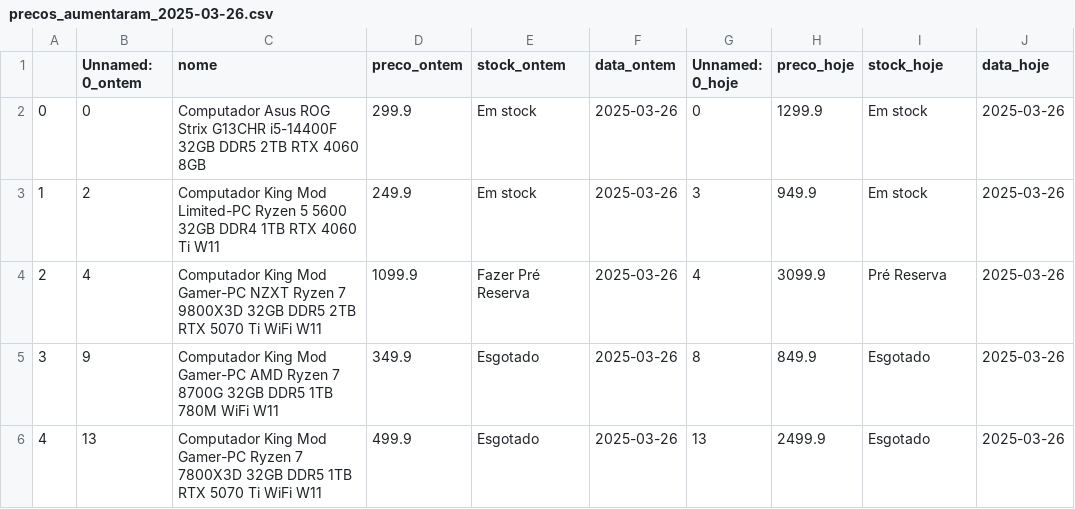
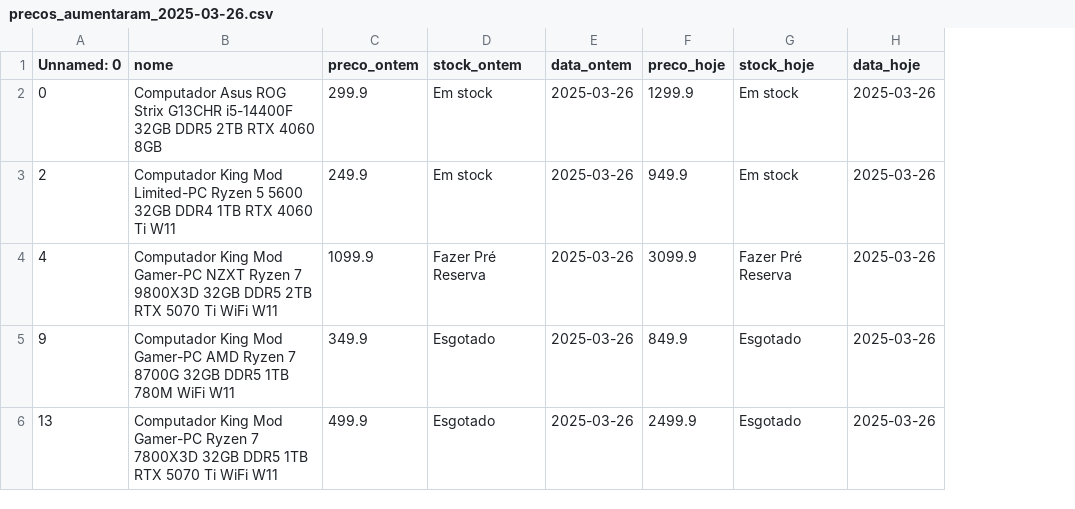
Before and after one commit to emanuelsoares97/pc-price-tracker, a CSV file: data/reports/precos_aumentaram_2025-03-26.csv, drawn as a sheet; only a part is shown; removed rows and columns are numbered as before the commit, all else as after; the diff names each change by its address in the sheet, - before the commit and + after, or states it on an @@ line.

Commit message:
Update precos_aumentaram_2025-03-26.csv

```diff
--- a/data/reports/precos_aumentaram_2025-03-26.csv
+++ b/data/reports/precos_aumentaram_2025-03-26.csv
-column A, rows 2-6: 0 | 1 | 2 | 3 | 4
-column G (Unnamed: 0_hoje), rows 2-6: 0 | 3 | 4 | 8 | 13
-A1: Unnamed: 0_ontem
+A1: Unnamed: 0
-G4 (stock_hoje): Pré Reserva
+G4 (stock_hoje): Fazer Pré Reserva
```
